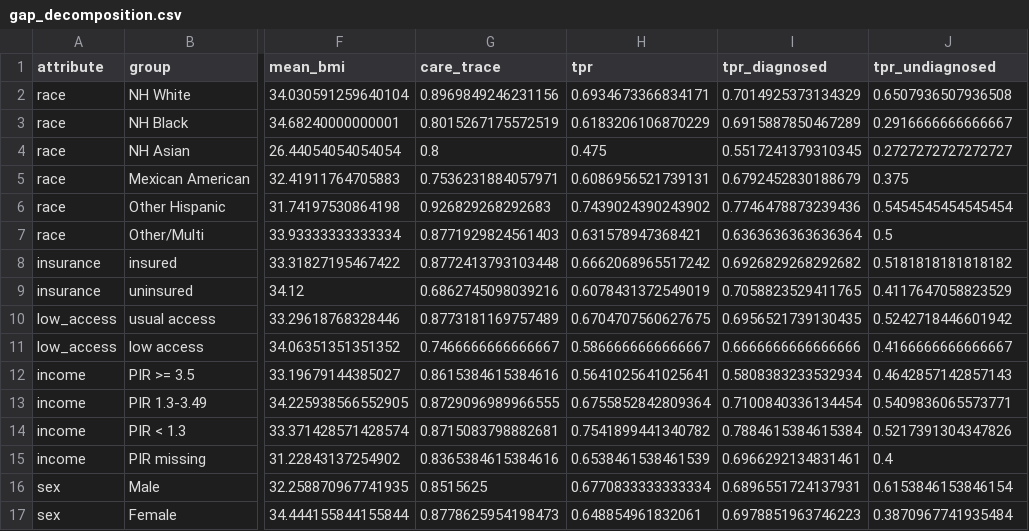
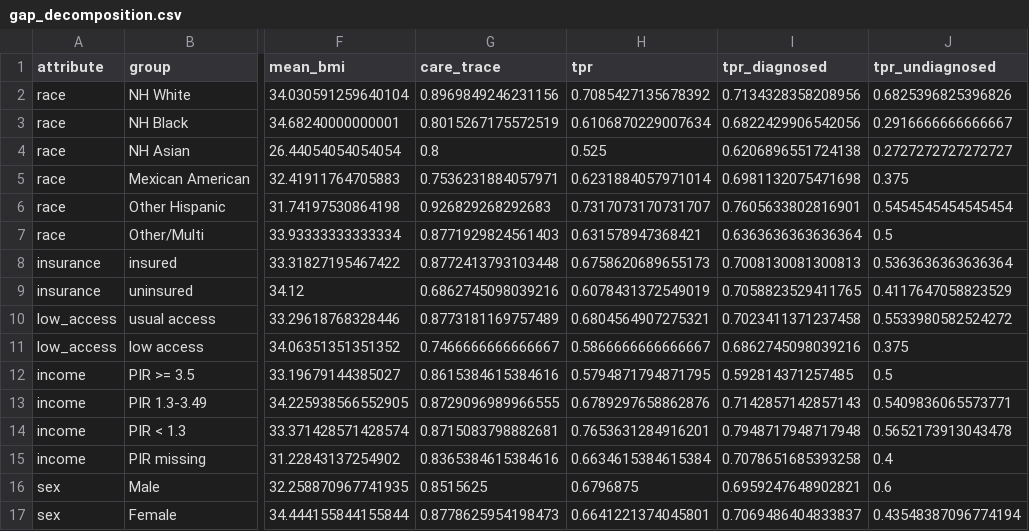
Before and after one commit to Wendystar0628/CA6003-Assignment, a CSV file: results/S8/gap_decomposition.csv, drawn as a sheet; only a part is shown, gaps mark what is left out; the diff names each change by its address in the sheet, - before the commit and + after, or states it on an @@ line.

```diff
--- a/results/S8/gap_decomposition.csv
+++ b/results/S8/gap_decomposition.csv
-H2 (tpr): 0.6934673366834171
+H2 (tpr): 0.7085427135678392
-I2 (tpr_diagnosed): 0.7014925373134329
+I2 (tpr_diagnosed): 0.7134328358208956
-J2 (tpr_undiagnosed): 0.6507936507936508
+J2 (tpr_undiagnosed): 0.6825396825396826
-H3 (tpr): 0.6183206106870229
+H3 (tpr): 0.6106870229007634
-I3 (tpr_diagnosed): 0.6915887850467289
+I3 (tpr_diagnosed): 0.6822429906542056
-H4 (tpr): 0.475
+H4 (tpr): 0.525
-I4 (tpr_diagnosed): 0.5517241379310345
+I4 (tpr_diagnosed): 0.6206896551724138
-H5 (tpr): 0.6086956521739131
+H5 (tpr): 0.6231884057971014
-I5 (tpr_diagnosed): 0.6792452830188679
+I5 (tpr_diagnosed): 0.6981132075471698
-H6 (tpr): 0.7439024390243902
+H6 (tpr): 0.7317073170731707
-I6 (tpr_diagnosed): 0.7746478873239436
+I6 (tpr_diagnosed): 0.7605633802816901
-H8 (tpr): 0.6662068965517242
+H8 (tpr): 0.6758620689655173
-I8 (tpr_diagnosed): 0.6926829268292682
+I8 (tpr_diagnosed): 0.7008130081300813
-J8 (tpr_undiagnosed): 0.5181818181818182
+J8 (tpr_undiagnosed): 0.5363636363636364
-H10 (tpr): 0.6704707560627675
+H10 (tpr): 0.6804564907275321
-I10 (tpr_diagnosed): 0.6956521739130435
+I10 (tpr_diagnosed): 0.7023411371237458
-J10 (tpr_undiagnosed): 0.5242718446601942
+J10 (tpr_undiagnosed): 0.5533980582524272
-I11 (tpr_diagnosed): 0.6666666666666666
+I11 (tpr_diagnosed): 0.6862745098039216
-J11 (tpr_undiagnosed): 0.4166666666666667
+J11 (tpr_undiagnosed): 0.375
-H12 (tpr): 0.5641025641025641
+H12 (tpr): 0.5794871794871795
-I12 (tpr_diagnosed): 0.5808383233532934
+I12 (tpr_diagnosed): 0.592814371257485
-J12 (tpr_undiagnosed): 0.4642857142857143
+J12 (tpr_undiagnosed): 0.5
-H13 (tpr): 0.6755852842809364
+H13 (tpr): 0.6789297658862876
-I13 (tpr_diagnosed): 0.7100840336134454
+I13 (tpr_diagnosed): 0.7142857142857143
-H14 (tpr): 0.7541899441340782
+H14 (tpr): 0.7653631284916201
-I14 (tpr_diagnosed): 0.7884615384615384
+I14 (tpr_diagnosed): 0.7948717948717948
-J14 (tpr_undiagnosed): 0.5217391304347826
+J14 (tpr_undiagnosed): 0.5652173913043478
-H15 (tpr): 0.6538461538461539
+H15 (tpr): 0.6634615384615384
-I15 (tpr_diagnosed): 0.6966292134831461
+I15 (tpr_diagnosed): 0.7078651685393258
-H16 (tpr): 0.6770833333333334
+H16 (tpr): 0.6796875
-I16 (tpr_diagnosed): 0.6896551724137931
+I16 (tpr_diagnosed): 0.6959247648902821
-J16 (tpr_undiagnosed): 0.6153846153846154
+J16 (tpr_undiagnosed): 0.6
-H17 (tpr): 0.648854961832061
+H17 (tpr): 0.6641221374045801
-I17 (tpr_diagnosed): 0.6978851963746223
+I17 (tpr_diagnosed): 0.7069486404833837
-J17 (tpr_undiagnosed): 0.3870967741935484
+J17 (tpr_undiagnosed): 0.43548387096774194
```
Also changed, not shown: governance/register/S8.csv, results/S8/group_metrics_eall_t1.csv, 25 other files.
